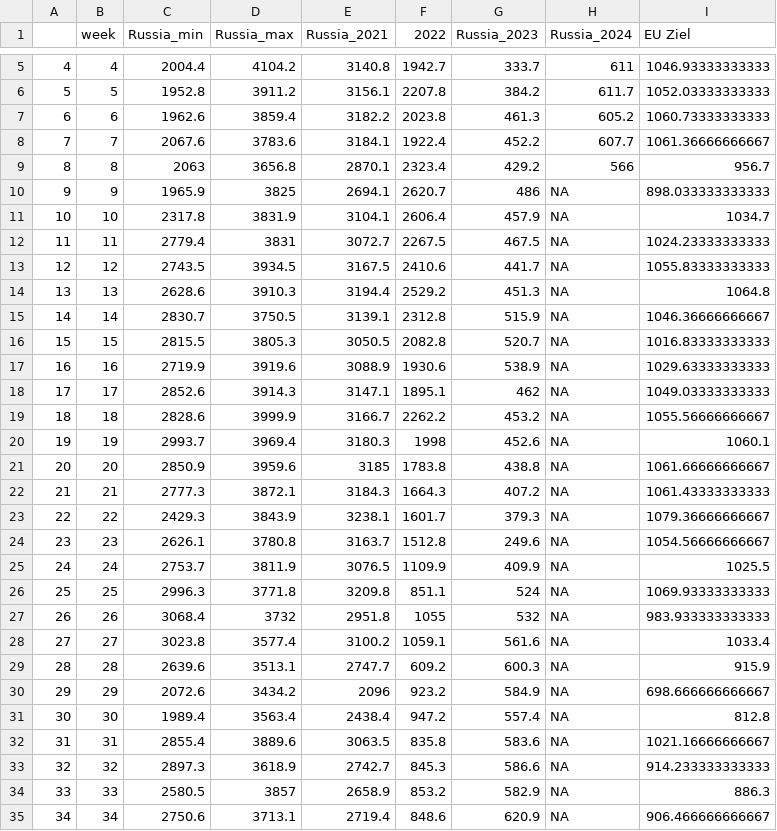
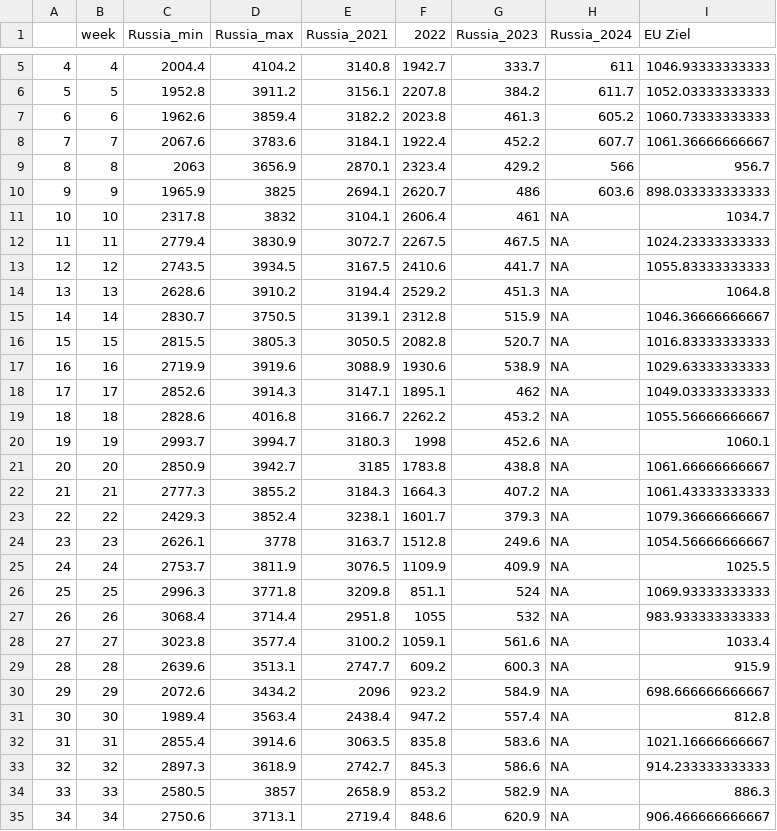
Before and after one commit to dstDatenjournalismus/2022-09-energieDashboard, a CSV file: R/output/natural_gas_russia_europe.csv, drawn as a sheet; only a part is shown, gaps mark what is left out; the diff covers the shown part only.

```diff
--- a/R/output/natural_gas_russia_europe.csv
+++ b/R/output/natural_gas_russia_europe.csv
@@ -8,8 +8,8 @@
 "7",7,2067.6,3783.6,3184.1,1922.4,452.2,607.7,1061.36666666667
-"8",8,2063,3656.8,2870.1,2323.4,429.2,566,956.7
-"9",9,1965.9,3825,2694.1,2620.7,486,NA,898.033333333333
-"10",10,2317.8,3831.9,3104.1,2606.4,457.9,NA,1034.7
-"11",11,2779.4,3831,3072.7,2267.5,467.5,NA,1024.23333333333
+"8",8,2063,3656.9,2870.1,2323.4,429.2,566,956.7
+"9",9,1965.9,3825,2694.1,2620.7,486,603.6,898.033333333333
+"10",10,2317.8,3832,3104.1,2606.4,461,NA,1034.7
+"11",11,2779.4,3830.9,3072.7,2267.5,467.5,NA,1024.23333333333
 "12",12,2743.5,3934.5,3167.5,2410.6,441.7,NA,1055.83333333333
-"13",13,2628.6,3910.3,3194.4,2529.2,451.3,NA,1064.8
+"13",13,2628.6,3910.2,3194.4,2529.2,451.3,NA,1064.8
 "14",14,2830.7,3750.5,3139.1,2312.8,515.9,NA,1046.36666666667
@@ -18,11 +18,11 @@
 "17",17,2852.6,3914.3,3147.1,1895.1,462,NA,1049.03333333333
-"18",18,2828.6,3999.9,3166.7,2262.2,453.2,NA,1055.56666666667
-"19",19,2993.7,3969.4,3180.3,1998,452.6,NA,1060.1
-"20",20,2850.9,3959.6,3185,1783.8,438.8,NA,1061.66666666667
-"21",21,2777.3,3872.1,3184.3,1664.3,407.2,NA,1061.43333333333
-"22",22,2429.3,3843.9,3238.1,1601.7,379.3,NA,1079.36666666667
-"23",23,2626.1,3780.8,3163.7,1512.8,249.6,NA,1054.56666666667
+"18",18,2828.6,4016.8,3166.7,2262.2,453.2,NA,1055.56666666667
+"19",19,2993.7,3994.7,3180.3,1998,452.6,NA,1060.1
+"20",20,2850.9,3942.7,3185,1783.8,438.8,NA,1061.66666666667
+"21",21,2777.3,3855.2,3184.3,1664.3,407.2,NA,1061.43333333333
+"22",22,2429.3,3852.4,3238.1,1601.7,379.3,NA,1079.36666666667
+"23",23,2626.1,3778,3163.7,1512.8,249.6,NA,1054.56666666667
 "24",24,2753.7,3811.9,3076.5,1109.9,409.9,NA,1025.5
 "25",25,2996.3,3771.8,3209.8,851.1,524,NA,1069.93333333333
-"26",26,3068.4,3732,2951.8,1055,532,NA,983.933333333333
+"26",26,3068.4,3714.4,2951.8,1055,532,NA,983.933333333333
 "27",27,3023.8,3577.4,3100.2,1059.1,561.6,NA,1033.4
@@ -31,3 +31,3 @@
 "30",30,1989.4,3563.4,2438.4,947.2,557.4,NA,812.8
-"31",31,2855.4,3889.6,3063.5,835.8,583.6,NA,1021.16666666667
+"31",31,2855.4,3914.6,3063.5,835.8,583.6,NA,1021.16666666667
 "32",32,2897.3,3618.9,2742.7,845.3,586.6,NA,914.233333333333
```
Also changed, not shown: 5 edited cells elsewhere in this file.
